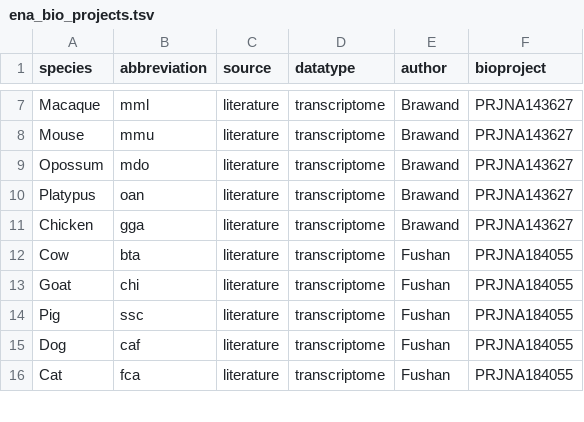
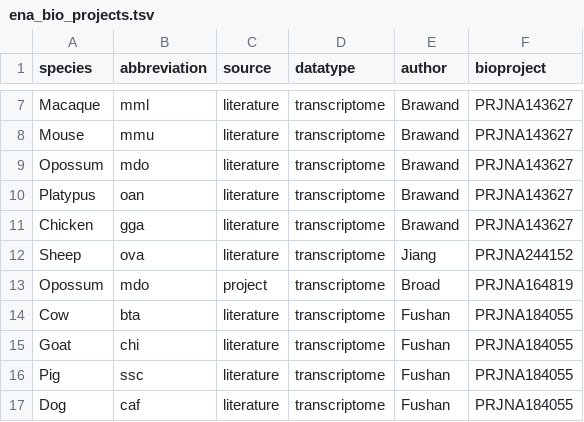
Before and after one commit to ptrebert/project-cross-species, a TSV file: annotation/ena_bio_projects/ena_bio_projects.tsv, drawn as a sheet; only a part is shown, gaps mark what is left out; the shorter side is filled out with more unchanged rows.

Commit message:
list of ENA bio projects (manual annotation)

```diff
--- a/annotation/ena_bio_projects/ena_bio_projects.tsv
+++ b/annotation/ena_bio_projects/ena_bio_projects.tsv
@@ -11,2 +11,4 @@ Platypus	oan	literature	transcriptome	Brawand	PRJNA143627
 Chicken	gga	literature	transcriptome	Brawand	PRJNA143627
+Sheep	ova	literature	transcriptome	Jiang	PRJNA244152
+Opossum	mdo	project	transcriptome	Broad	PRJNA164819
 Cow	bta	literature	transcriptome	Fushan	PRJNA184055
```
